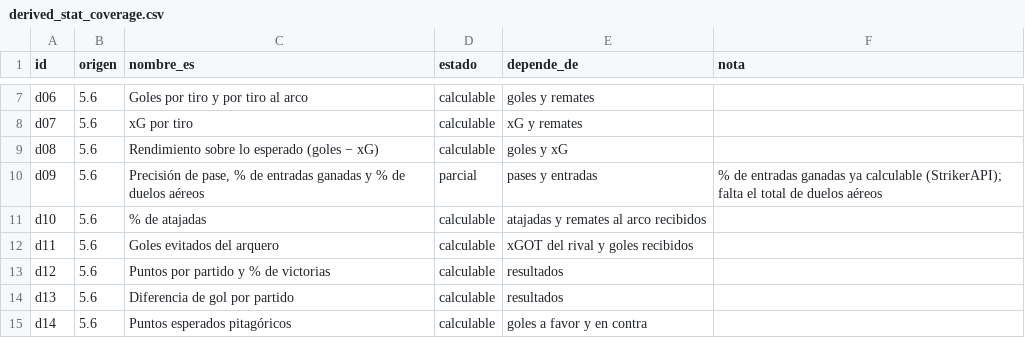
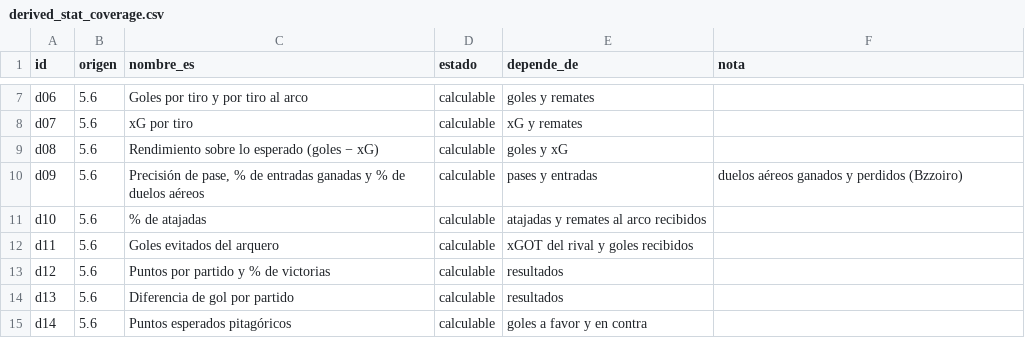
Before and after one commit to altamirandapatricioseb/Pelotheta-Futbol-, a CSV file: data/derived_stat_coverage.csv, drawn as a sheet; only a part is shown, gaps mark what is left out.

```diff
--- a/data/derived_stat_coverage.csv
+++ b/data/derived_stat_coverage.csv
@@ -9,3 +9,3 @@ d07,5.6,xG por tiro,calculable,xG y remates,
 d08,5.6,Rendimiento sobre lo esperado (goles − xG),calculable,goles y xG,
-d09,5.6,"Precisión de pase, % de entradas ganadas y % de duelos aéreos",parcial,pases y entradas,% de entradas ganadas ya calculable (StrikerAPI); falta el total de duelos aéreos
+d09,5.6,"Precisión de pase, % de entradas ganadas y % de duelos aéreos",calculable,pases y entradas,duelos aéreos ganados y perdidos (Bzzoiro)
 d10,5.6,% de atajadas,calculable,atajadas y remates al arco recibidos,
```
Also changed, not shown: data/raw_stat_coverage.csv, 12 other files.
